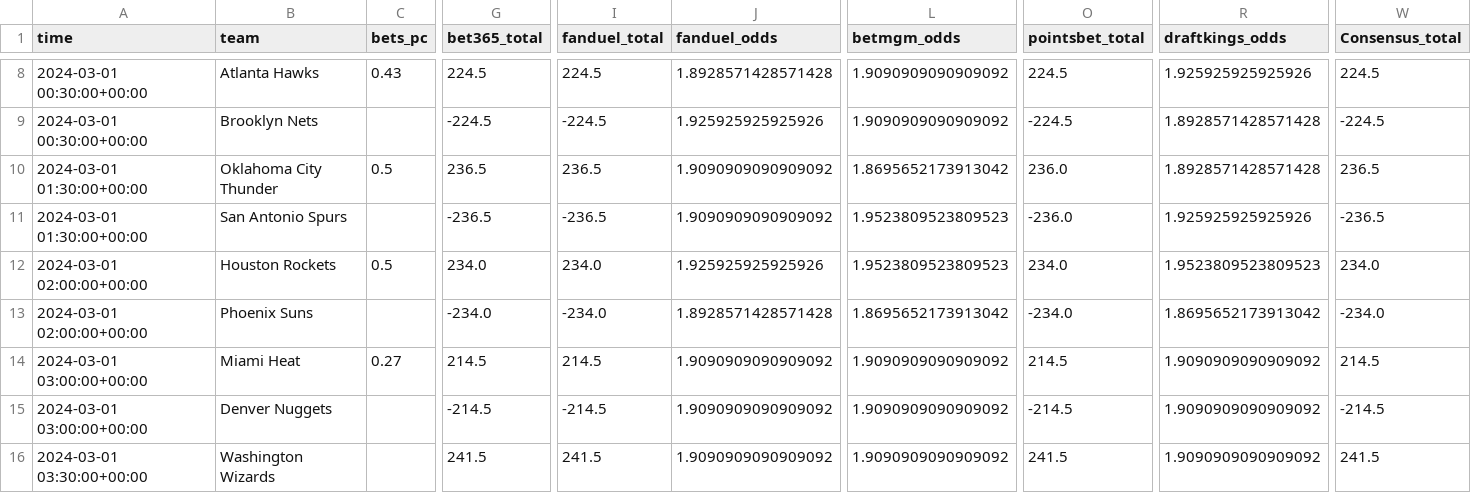
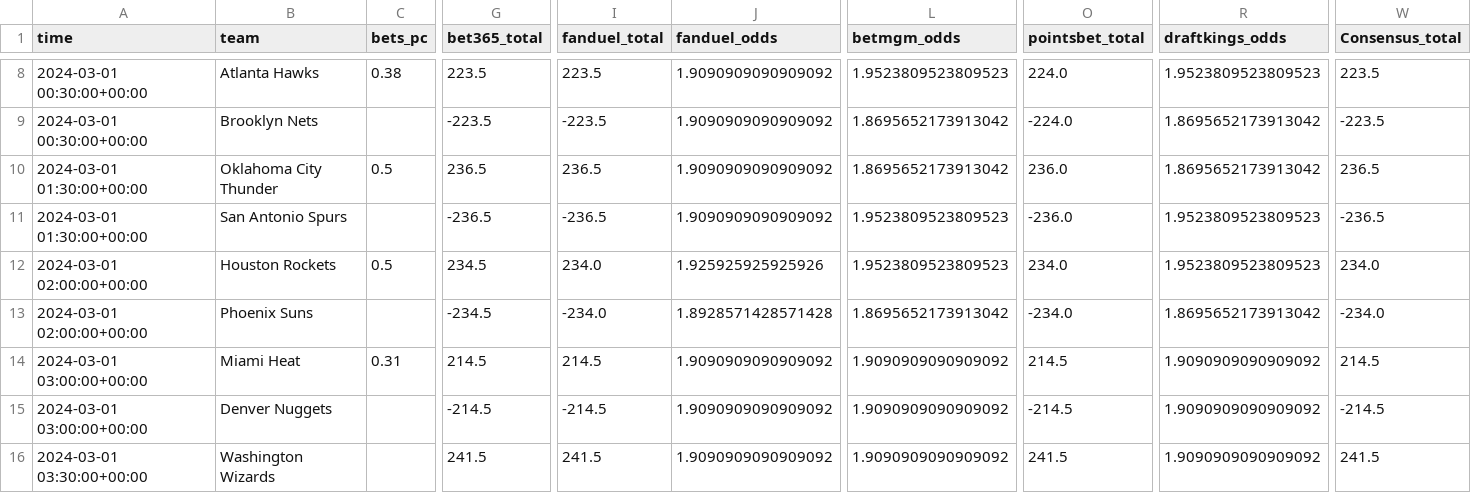
Before and after one commit to Donalcon/reverse_line_movement, a CSV file: nba_total_df.csv, drawn as a sheet; only a part is shown, gaps mark what is left out; the diff covers the shown part only; the diff names each change by its address in the sheet, - before the commit and + after, or states it on an @@ line.

```diff
--- a/nba_total_df.csv
+++ b/nba_total_df.csv
-C8 (bets_pc): 0.43
+C8 (bets_pc): 0.38
-G8 (bet365_total): 224.5
+G8 (bet365_total): 223.5
-I8 (fanduel_total): 224.5
+I8 (fanduel_total): 223.5
-J8 (fanduel_odds): 1.8928571428571428
+J8 (fanduel_odds): 1.9090909090909092
-L8 (betmgm_odds): 1.9090909090909092
+L8 (betmgm_odds): 1.9523809523809523
-O8 (pointsbet_total): 224.5
+O8 (pointsbet_total): 224.0
-R8 (draftkings_odds): 1.925925925925926
+R8 (draftkings_odds): 1.9523809523809523
-W8 (Consensus_total): 224.5
+W8 (Consensus_total): 223.5
-G9 (bet365_total): -224.5
+G9 (bet365_total): -223.5
-I9 (fanduel_total): -224.5
+I9 (fanduel_total): -223.5
-J9 (fanduel_odds): 1.925925925925926
+J9 (fanduel_odds): 1.9090909090909092
-L9 (betmgm_odds): 1.9090909090909092
+L9 (betmgm_odds): 1.8695652173913042
-O9 (pointsbet_total): -224.5
+O9 (pointsbet_total): -224.0
-R9:R10 (draftkings_odds): 1.8928571428571428
+R9:R10 (draftkings_odds): 1.8695652173913042
-W9 (Consensus_total): -224.5
+W9 (Consensus_total): -223.5
-R11 (draftkings_odds): 1.925925925925926
+R11 (draftkings_odds): 1.9523809523809523
-G12 (bet365_total): 234.0
+G12 (bet365_total): 234.5
-G13 (bet365_total): -234.0
+G13 (bet365_total): -234.5
-C14 (bets_pc): 0.27
+C14 (bets_pc): 0.31
```
Also changed, not shown: 34 edited cells elsewhere in this file, nba_spread_df.csv.
